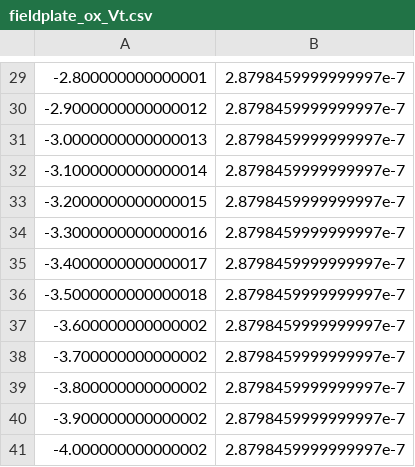
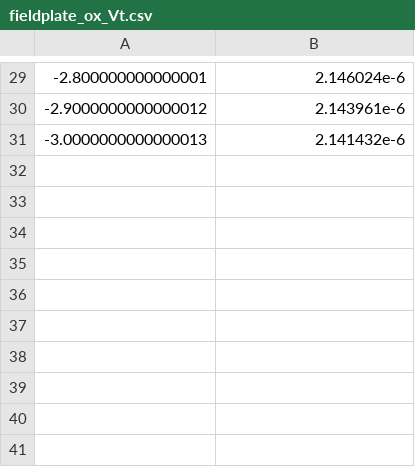
Before and after one commit to IanStafford/banjo-wombat, a CSV file: allNit/figures/fieldplate_ox_Vt.csv, drawn as a sheet; only a part is shown, gaps mark what is left out; the diff covers the shown part only.

```diff
--- a/allNit/figures/fieldplate_ox_Vt.csv
+++ b/allNit/figures/fieldplate_ox_Vt.csv
@@ -29,13 +29,3 @@
--2.800000000000001, 2.8798459999999997e-7
--2.9000000000000012, 2.8798459999999997e-7
--3.0000000000000013, 2.8798459999999997e-7
--3.1000000000000014, 2.8798459999999997e-7
--3.2000000000000015, 2.8798459999999997e-7
--3.3000000000000016, 2.8798459999999997e-7
--3.4000000000000017, 2.8798459999999997e-7
--3.5000000000000018, 2.8798459999999997e-7
--3.600000000000002, 2.8798459999999997e-7
--3.700000000000002, 2.8798459999999997e-7
--3.800000000000002, 2.8798459999999997e-7
--3.900000000000002, 2.8798459999999997e-7
--4.000000000000002, 2.8798459999999997e-7
+-2.800000000000001, 2.146024e-6
+-2.9000000000000012, 2.143961e-6
+-3.0000000000000013, 2.141432e-6
```
Also changed, not shown: 28 edited cells elsewhere in this file, allNit/figures/fieldplate_trap_Vt.csv, 12 other files.
